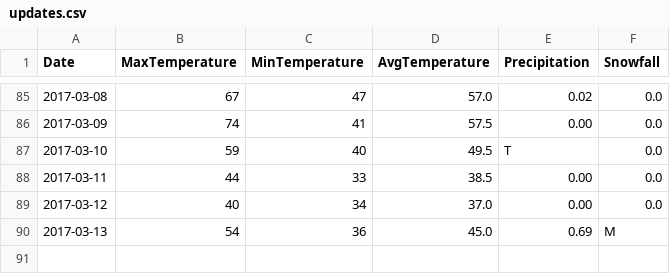
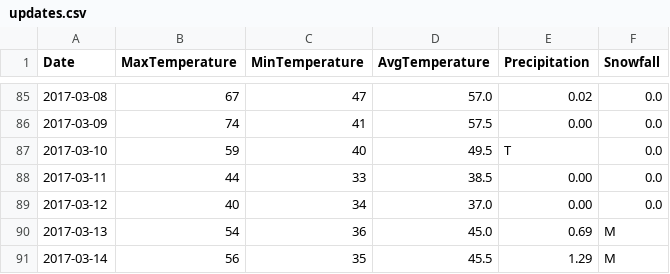
Before and after one commit to verumsolum/orf_weather, a CSV file: orfwx/data-raw/updates.csv, drawn as a sheet; only a part is shown, gaps mark what is left out.

Commit message:
Add Tuesday's observations

```diff
--- a/orfwx/data-raw/updates.csv
+++ b/orfwx/data-raw/updates.csv
@@ -90 +90,2 @@ Date, MaxTemperature, MinTemperature, AvgTemperature, Precipitation, Snowfall
 2017-03-13, 54, 36, 45.0, 0.69, M
+2017-03-14, 56, 35, 45.5, 1.29, M
```
